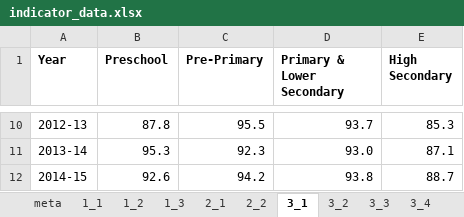
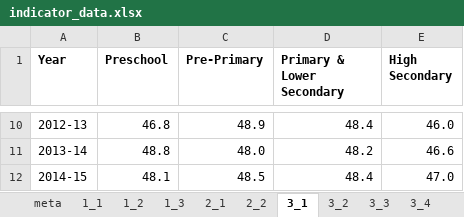
Before and after one commit to opendatakosovo/UNKT-MDG-visualizer, an Excel workbook: data/indicator_data.xlsx, sheet 3_1, drawn as a sheet; only a part is shown, gaps mark what is left out; values as stored, in another font and other column widths than the file's, no borders; the diff covers the shown part only; the diff names each change by its address in the sheet, - before the commit and + after, or states it on an @@ line.

```diff
--- a/data/indicator_data.xlsx (sheet 3_1)
+++ b/data/indicator_data.xlsx (sheet 3_1)
-B10 (Preschool): 87.8
+B10 (Preschool): 46.8
-C10 (Pre-Primary): 95.5
+C10 (Pre-Primary): 48.9
-D10 (Primary & Lower Secondary): 93.7
+D10 (Primary & Lower Secondary): 48.4
-E10 (High Secondary): 85.3
+E10 (High Secondary): 46.0
-B11 (Preschool): 95.3
+B11 (Preschool): 48.8
-C11 (Pre-Primary): 92.3
+C11 (Pre-Primary): 48.0
-D11 (Primary & Lower Secondary): 93.0
+D11 (Primary & Lower Secondary): 48.2
-E11 (High Secondary): 87.1
+E11 (High Secondary): 46.6
-B12 (Preschool): 92.6
+B12 (Preschool): 48.1
-C12 (Pre-Primary): 94.2
+C12 (Pre-Primary): 48.5
-D12 (Primary & Lower Secondary): 93.8
+D12 (Primary & Lower Secondary): 48.4
-E12 (High Secondary): 88.7
+E12 (High Secondary): 47.0
```
Also changed, not shown: 32 edited cells elsewhere in this sheet, sheet meta, data/MDG Data.xlsx, 2 other files.
